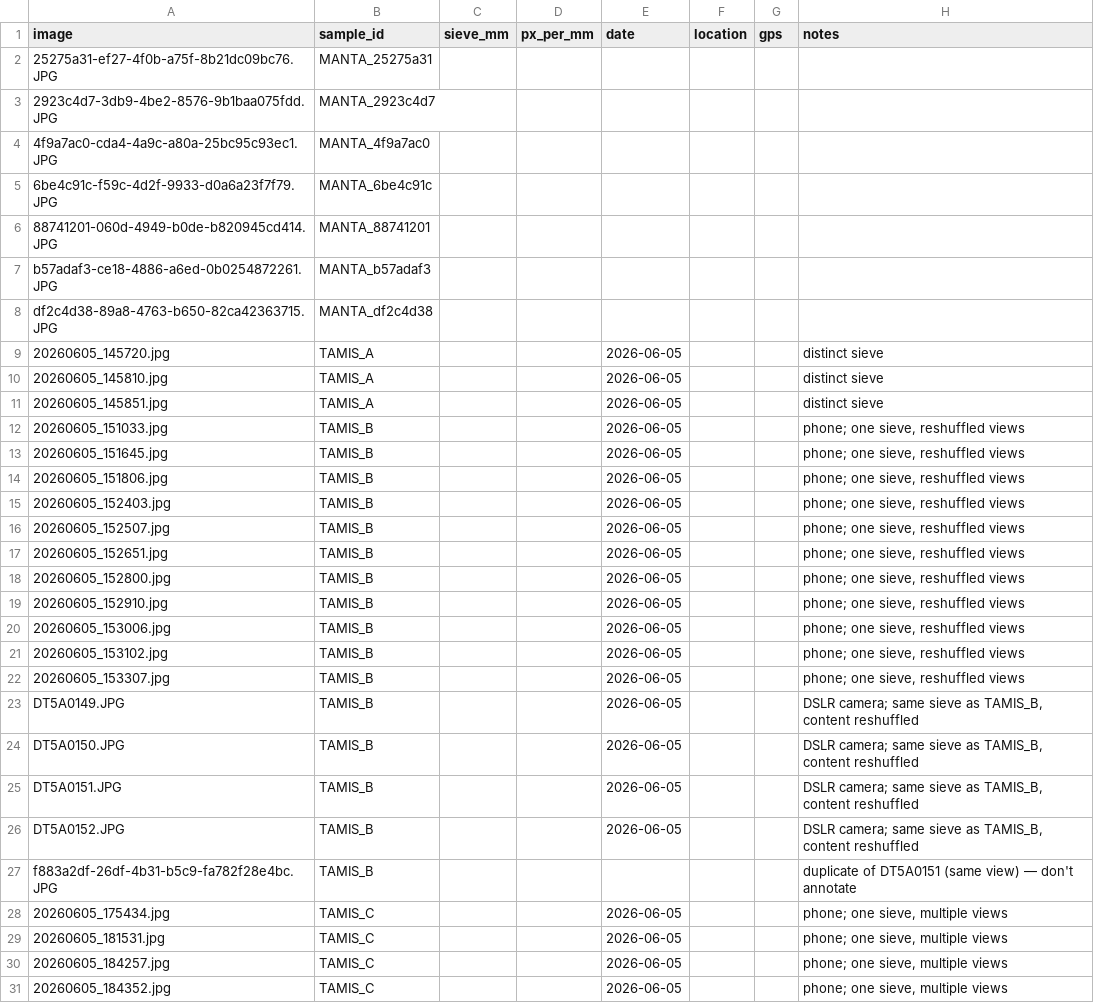
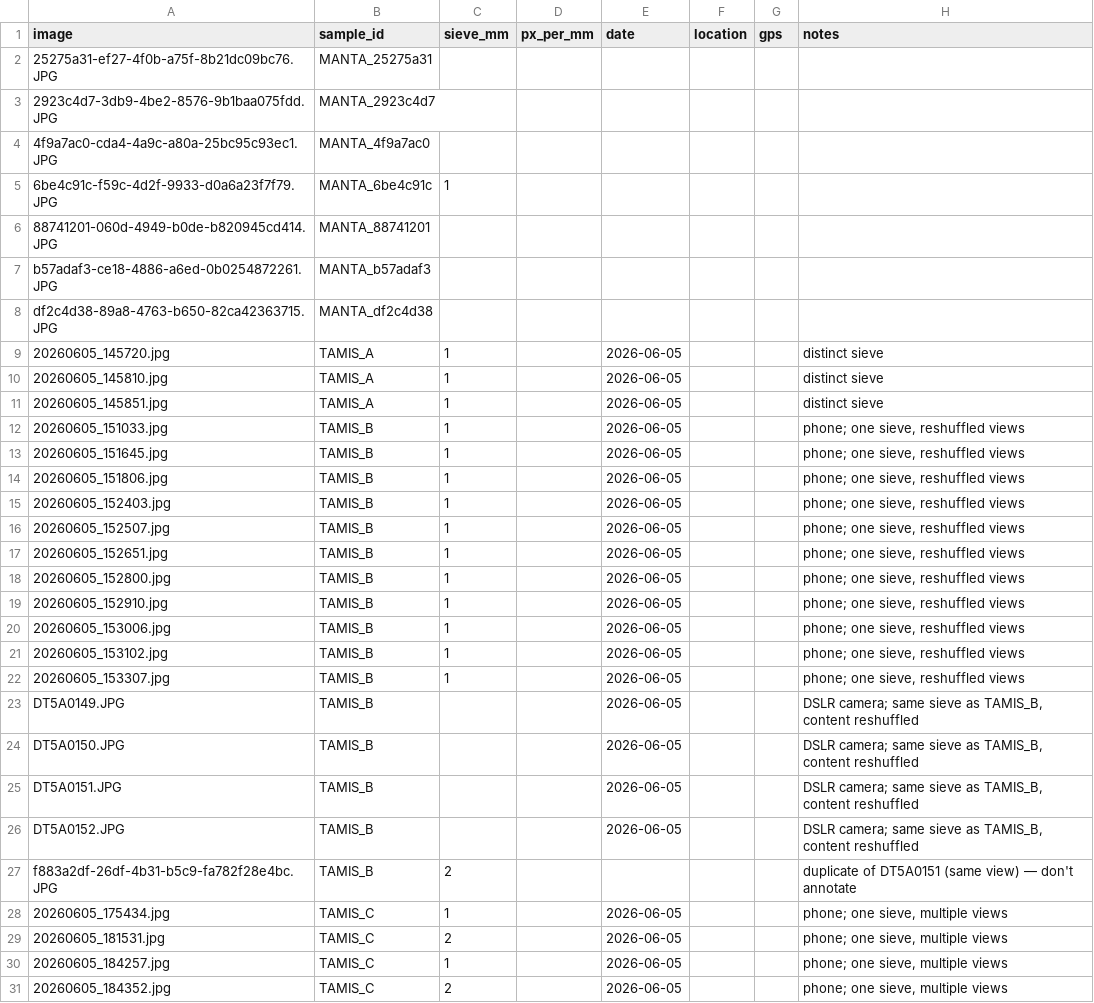
Before and after one commit to lfnothias/microplastic_detection_csc26, a CSV file: samples.csv, drawn as a sheet; only a part is shown; the diff covers the shown part only.

Commit message:
data: set sieve_mm from Finder tags (Red=1mm, Green=2mm) + DSLR burst=2mm

```diff
--- a/samples.csv
+++ b/samples.csv
@@ -4,3 +4,3 @@ image,sample_id,sieve_mm,px_per_mm,date,location,gps,notes
 4f9a7ac0-cda4-4a9c-a80a-25bc95c93ec1.JPG,MANTA_4f9a7ac0,,,,,,
-6be4c91c-f59c-4d2f-9933-d0a6a23f7f79.JPG,MANTA_6be4c91c,,,,,,
+6be4c91c-f59c-4d2f-9933-d0a6a23f7f79.JPG,MANTA_6be4c91c,1,,,,,
 88741201-060d-4949-b0de-b820945cd414.JPG,MANTA_88741201,,,,,,
@@ -8,16 +8,16 @@ b57adaf3-ce18-4886-a6ed-0b0254872261.JPG,MANTA_b57adaf3,,,,,,
 df2c4d38-89a8-4763-b650-82ca42363715.JPG,MANTA_df2c4d38,,,,,,
-20260605_145720.jpg,TAMIS_A,,,2026-06-05,,,distinct sieve
-20260605_145810.jpg,TAMIS_A,,,2026-06-05,,,distinct sieve
-20260605_145851.jpg,TAMIS_A,,,2026-06-05,,,distinct sieve
-20260605_151033.jpg,TAMIS_B,,,2026-06-05,,,"phone; one sieve, reshuffled views"
-20260605_151645.jpg,TAMIS_B,,,2026-06-05,,,"phone; one sieve, reshuffled views"
-20260605_151806.jpg,TAMIS_B,,,2026-06-05,,,"phone; one sieve, reshuffled views"
-20260605_152403.jpg,TAMIS_B,,,2026-06-05,,,"phone; one sieve, reshuffled views"
-20260605_152507.jpg,TAMIS_B,,,2026-06-05,,,"phone; one sieve, reshuffled views"
-20260605_152651.jpg,TAMIS_B,,,2026-06-05,,,"phone; one sieve, reshuffled views"
-20260605_152800.jpg,TAMIS_B,,,2026-06-05,,,"phone; one sieve, reshuffled views"
-20260605_152910.jpg,TAMIS_B,,,2026-06-05,,,"phone; one sieve, reshuffled views"
-20260605_153006.jpg,TAMIS_B,,,2026-06-05,,,"phone; one sieve, reshuffled views"
-20260605_153102.jpg,TAMIS_B,,,2026-06-05,,,"phone; one sieve, reshuffled views"
-20260605_153307.jpg,TAMIS_B,,,2026-06-05,,,"phone; one sieve, reshuffled views"
+20260605_145720.jpg,TAMIS_A,1,,2026-06-05,,,distinct sieve
+20260605_145810.jpg,TAMIS_A,1,,2026-06-05,,,distinct sieve
+20260605_145851.jpg,TAMIS_A,1,,2026-06-05,,,distinct sieve
+20260605_151033.jpg,TAMIS_B,1,,2026-06-05,,,"phone; one sieve, reshuffled views"
+20260605_151645.jpg,TAMIS_B,1,,2026-06-05,,,"phone; one sieve, reshuffled views"
+20260605_151806.jpg,TAMIS_B,1,,2026-06-05,,,"phone; one sieve, reshuffled views"
+20260605_152403.jpg,TAMIS_B,1,,2026-06-05,,,"phone; one sieve, reshuffled views"
+20260605_152507.jpg,TAMIS_B,1,,2026-06-05,,,"phone; one sieve, reshuffled views"
+20260605_152651.jpg,TAMIS_B,1,,2026-06-05,,,"phone; one sieve, reshuffled views"
+20260605_152800.jpg,TAMIS_B,1,,2026-06-05,,,"phone; one sieve, reshuffled views"
+20260605_152910.jpg,TAMIS_B,1,,2026-06-05,,,"phone; one sieve, reshuffled views"
+20260605_153006.jpg,TAMIS_B,1,,2026-06-05,,,"phone; one sieve, reshuffled views"
+20260605_153102.jpg,TAMIS_B,1,,2026-06-05,,,"phone; one sieve, reshuffled views"
+20260605_153307.jpg,TAMIS_B,1,,2026-06-05,,,"phone; one sieve, reshuffled views"
 DT5A0149.JPG,TAMIS_B,,,2026-06-05,,,"DSLR camera; same sieve as TAMIS_B, content reshuffled"
@@ -26,6 +26,6 @@ DT5A0151.JPG,TAMIS_B,,,2026-06-05,,,"DSLR camera; same sieve as TAMIS_B, content
 DT5A0152.JPG,TAMIS_B,,,2026-06-05,,,"DSLR camera; same sieve as TAMIS_B, content reshuffled"
-f883a2df-26df-4b31-b5c9-fa782f28e4bc.JPG,TAMIS_B,,,,,,duplicate of DT5A0151 (same view) — don't annotate
-20260605_175434.jpg,TAMIS_C,,,2026-06-05,,,"phone; one sieve, multiple views"
-20260605_181531.jpg,TAMIS_C,,,2026-06-05,,,"phone; one sieve, multiple views"
-20260605_184257.jpg,TAMIS_C,,,2026-06-05,,,"phone; one sieve, multiple views"
-20260605_184352.jpg,TAMIS_C,,,2026-06-05,,,"phone; one sieve, multiple views"
+f883a2df-26df-4b31-b5c9-fa782f28e4bc.JPG,TAMIS_B,2,,,,,duplicate of DT5A0151 (same view) — don't annotate
+20260605_175434.jpg,TAMIS_C,1,,2026-06-05,,,"phone; one sieve, multiple views"
+20260605_181531.jpg,TAMIS_C,2,,2026-06-05,,,"phone; one sieve, multiple views"
+20260605_184257.jpg,TAMIS_C,1,,2026-06-05,,,"phone; one sieve, multiple views"
+20260605_184352.jpg,TAMIS_C,2,,2026-06-05,,,"phone; one sieve, multiple views"
```
Also changed, not shown: 8 edited cells elsewhere in this file.
